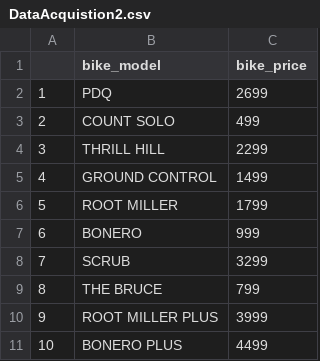
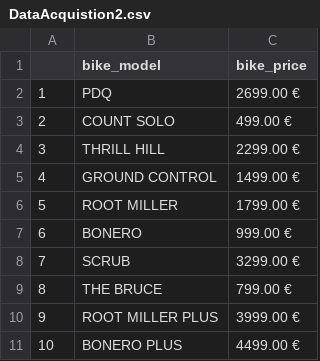
Before and after one commit to TUHHStartupEngineers-Classroom/ss24-bdsb-shwetaambade, a CSV file: datascience/DataAcquistion2.csv, drawn as a sheet.

```diff
--- a/datascience/DataAcquistion2.csv
+++ b/datascience/DataAcquistion2.csv
@@ -1,11 +1,11 @@
 "","bike_model","bike_price"
-"1","PDQ            ","2699"
-"2","COUNT SOLO            ","499"
-"3","THRILL HILL            ","2299"
-"4","GROUND CONTROL            ","1499"
-"5","ROOT MILLER            ","1799"
-"6","BONERO            ","999"
-"7","SCRUB            ","3299"
-"8","THE BRUCE            ","799"
-"9","ROOT MILLER PLUS            ","3999"
-"10","BONERO PLUS            ","4499"
+"1","PDQ            ","2699.00 €"
+"2","COUNT SOLO            ","499.00 €"
+"3","THRILL HILL            ","2299.00 €"
+"4","GROUND CONTROL            ","1499.00 €"
+"5","ROOT MILLER            ","1799.00 €"
+"6","BONERO            ","999.00 €"
+"7","SCRUB            ","3299.00 €"
+"8","THE BRUCE            ","799.00 €"
+"9","ROOT MILLER PLUS            ","3999.00 €"
+"10","BONERO PLUS            ","4499.00 €"
```
Also changed, not shown: 13 other files.
